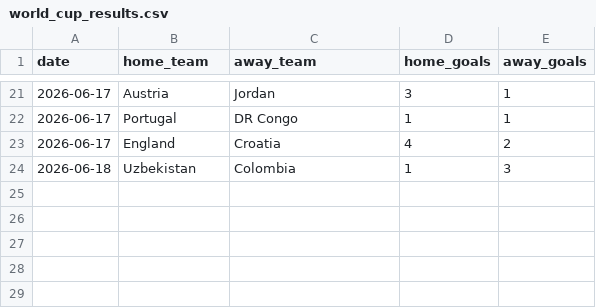
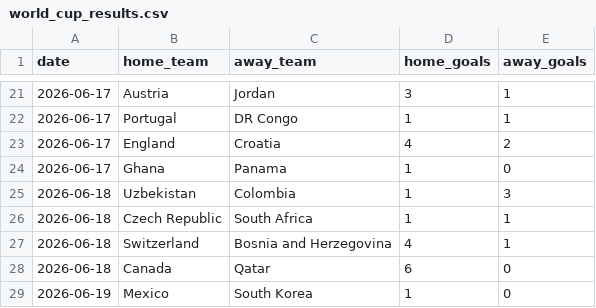
Before and after one commit to zuazo99/Mundial2026, a CSV file: data/world_cup_results.csv, drawn as a sheet; only a part is shown, gaps mark what is left out; the diff names each change by its address in the sheet, - before the commit and + after, or states it on an @@ line.

```diff
--- a/data/world_cup_results.csv
+++ b/data/world_cup_results.csv
+row 24: 2026-06-17 | Ghana | Panama | 1 | 0
+row 26: 2026-06-18 | Czech Republic | South Africa | 1 | 1
+row 27: 2026-06-18 | Switzerland | Bosnia and Herzegovina | 4 | 1
+row 28: 2026-06-18 | Canada | Qatar | 6 | 0
+row 29: 2026-06-19 | Mexico | South Korea | 1 | 0
```
Also changed, not shown: data/ai_models/foto_fija_updated.csv, data/ai_models/xg_preds_J1_dav_gpo.csv, 26 other files.
